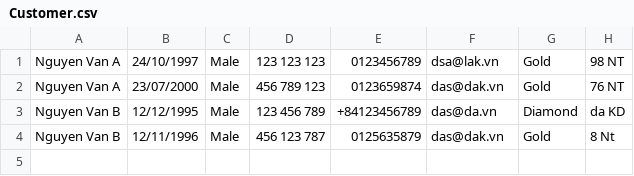
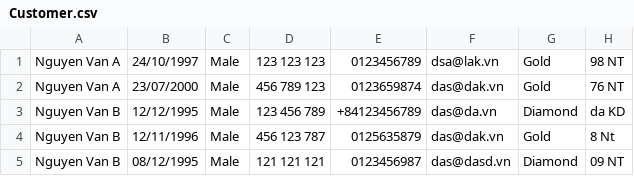
Before and after one commit to hongson2410/C1020G1-PhamHongSon, a CSV file: FuramaResort/out/production/FuramaResort/data/Customer.csv, drawn as a sheet; the diff names each change by its address in the sheet, - before the commit and + after, or states it on an @@ line.

```diff
--- a/FuramaResort/out/production/FuramaResort/data/Customer.csv
+++ b/FuramaResort/out/production/FuramaResort/data/Customer.csv
+row 5: Nguyen Van B | 08/12/1995 | Male | 121 121 121 | 0123456987 | das@dasd.vn | Diamond | 09 NT
```
Also changed, not shown: 45 other files.
